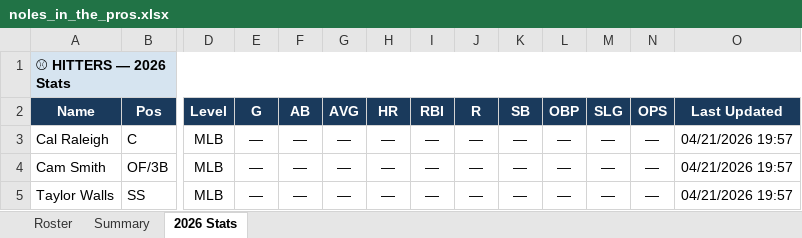
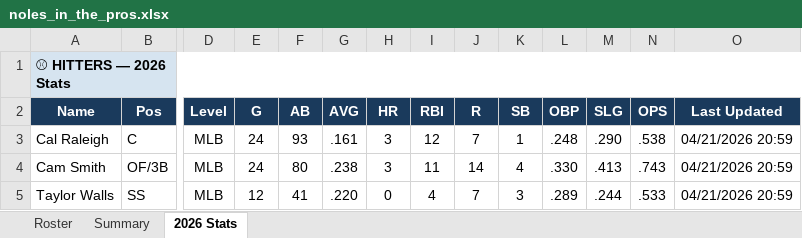
Before and after one commit to JohnVNoles/noles-in-the-show, an Excel workbook: noles_in_the_pros.xlsx, sheet 2026 Stats, drawn as a sheet; only a part is shown, gaps mark what is left out; values as stored, in another font and other column widths than the file's, no borders; the diff covers the shown part only; the diff names each change by its address in the sheet, - before the commit and + after, or states it on an @@ line.

```diff
--- a/noles_in_the_pros.xlsx (sheet 2026 Stats)
+++ b/noles_in_the_pros.xlsx (sheet 2026 Stats)
-E3:E4 (G): —
+E3:E4 (G): 24
-F3 (AB): —
+F3 (AB): 93
-G3 (AVG): —
+G3 (AVG): .161
-H3:H4 (HR): —
+H3:H4 (HR): 3
-I3 (RBI): —
+I3 (RBI): 12
-J3 (R): —
+J3 (R): 7
-K3 (SB): —
+K3 (SB): 1
-L3 (OBP): —
+L3 (OBP): .248
-M3 (SLG): —
+M3 (SLG): .290
-N3 (OPS): —
+N3 (OPS): .538
-O3:O5 (Last Updated): 04/21/2026 19:57
+O3:O5 (Last Updated): 04/21/2026 20:59
-F4 (AB): —
+F4 (AB): 80
-G4 (AVG): —
+G4 (AVG): .238
-I4 (RBI): —
+I4 (RBI): 11
-J4 (R): —
+J4 (R): 14
-K4 (SB): —
+K4 (SB): 4
-L4 (OBP): —
+L4 (OBP): .330
-M4 (SLG): —
+M4 (SLG): .413
-N4 (OPS): —
+N4 (OPS): .743
-E5 (G): —
+E5 (G): 12
-F5 (AB): —
+F5 (AB): 41
-G5 (AVG): —
+G5 (AVG): .220
-H5 (HR): —
+H5 (HR): 0
-I5 (RBI): —
+I5 (RBI): 4
-J5 (R): —
+J5 (R): 7
-K5 (SB): —
+K5 (SB): 3
-L5 (OBP): —
+L5 (OBP): .289
-M5 (SLG): —
+M5 (SLG): .244
-N5 (OPS): —
+N5 (OPS): .533
```
Also changed, not shown: 258 edited cells elsewhere in this sheet, 3 other files.
